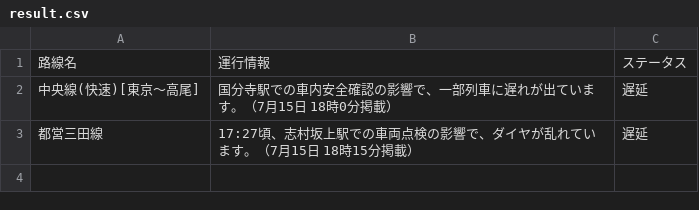
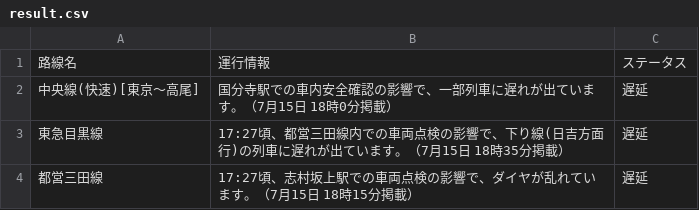
Before and after one commit to TakaoSenrioka/TrainViewHazama, a CSV file: public/result.csv, drawn as a sheet; the diff names each change by its address in the sheet, - before the commit and + after, or states it on an @@ line.

```diff
--- a/public/result.csv
+++ b/public/result.csv
+row 3: 東急目黒線 | 17:27頃、都営三田線内での車両点検の影響で、下り線(日吉方面行)の列車に遅れが出ています。（7月15日 18時35分掲載） | 遅延
```
Also changed, not shown: 1 other file.
